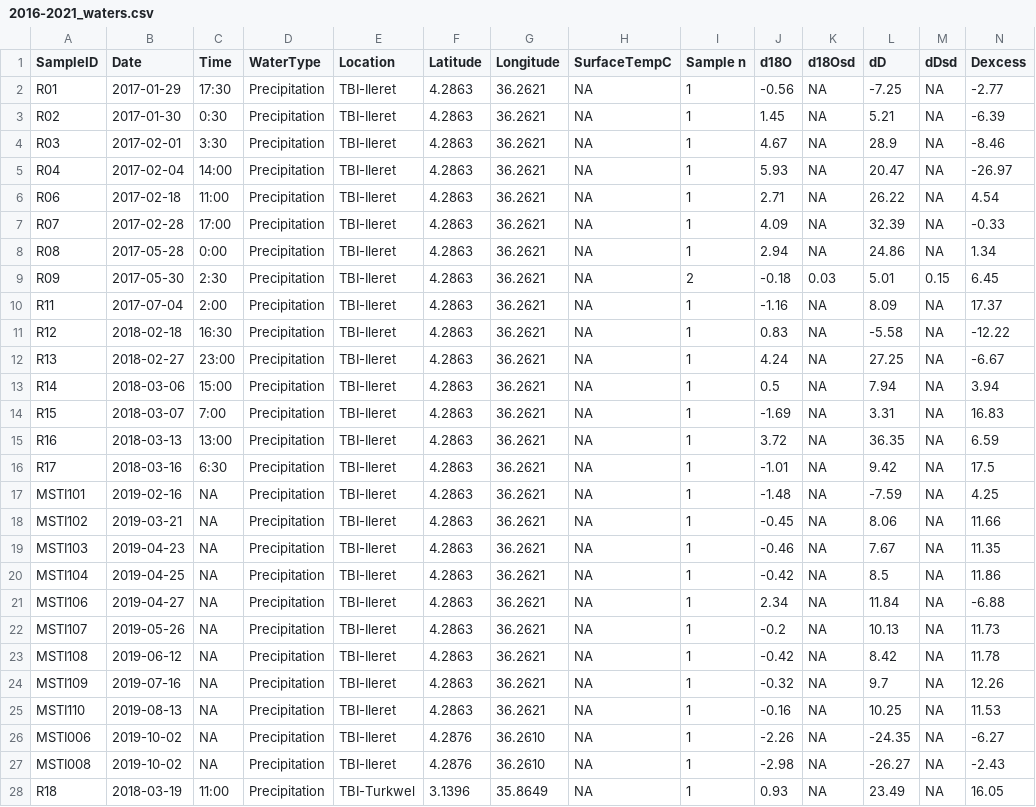
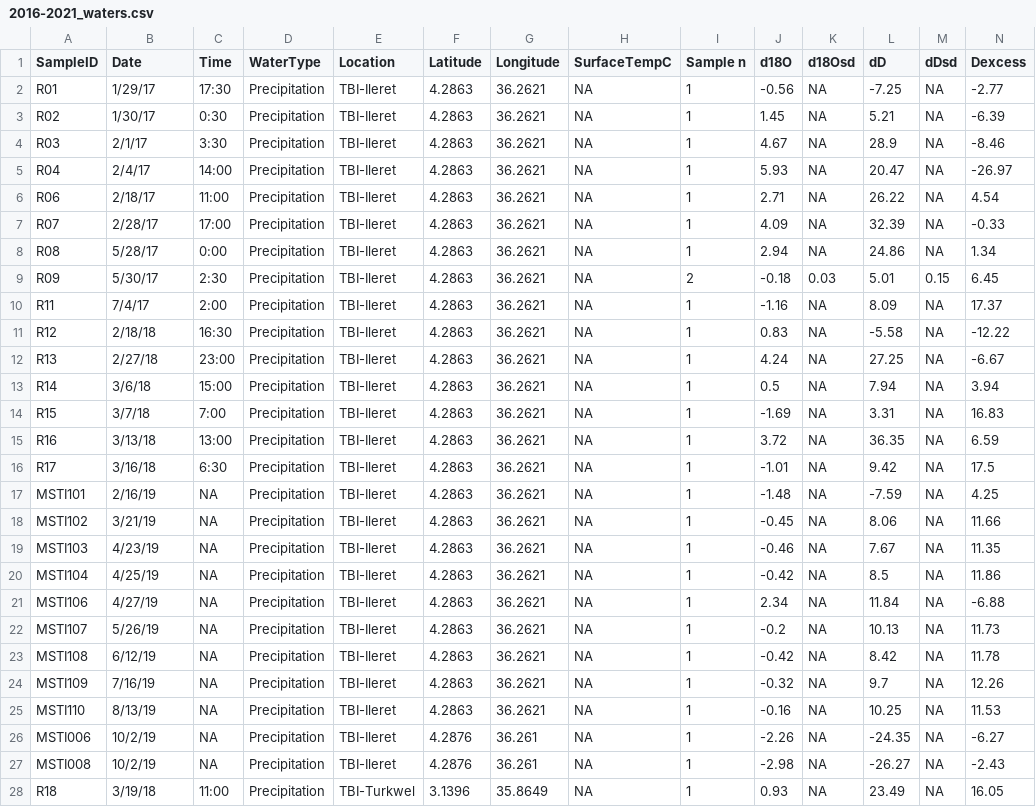
Before and after one commit to saslaw/Turkana-waters, a CSV file: data/2016-2021_waters.csv, drawn as a sheet; only a part is shown; the diff covers the shown part only.

```diff
--- a/data/2016-2021_waters.csv
+++ b/data/2016-2021_waters.csv
@@ -1,28 +1,28 @@
 SampleID,Date,Time,WaterType,Location,Latitude,Longitude,SurfaceTempC,Sample n,d18O,d18Osd,dD,dDsd,Dexcess
-R01,2017-01-29,17:30,Precipitation,TBI-Ileret,4.2863,36.2621,NA,1,-0.56,NA,-7.25,NA,-2.77
-R02,2017-01-30,0:30,Precipitation,TBI-Ileret,4.2863,36.2621,NA,1,1.45,NA,5.21,NA,-6.39
-R03,2017-02-01,3:30,Precipitation,TBI-Ileret,4.2863,36.2621,NA,1,4.67,NA,28.9,NA,-8.46
-R04,2017-02-04,14:00,Precipitation,TBI-Ileret,4.2863,36.2621,NA,1,5.93,NA,20.47,NA,-26.97
-R06,2017-02-18,11:00,Precipitation,TBI-Ileret,4.2863,36.2621,NA,1,2.71,NA,26.22,NA,4.54
-R07,2017-02-28,17:00,Precipitation,TBI-Ileret,4.2863,36.2621,NA,1,4.09,NA,32.39,NA,-0.33
-R08,2017-05-28,0:00,Precipitation,TBI-Ileret,4.2863,36.2621,NA,1,2.94,NA,24.86,NA,1.34
-R09,2017-05-30,2:30,Precipitation,TBI-Ileret,4.2863,36.2621,NA,2,-0.18,0.03,5.01,0.15,6.45
-R11,2017-07-04,2:00,Precipitation,TBI-Ileret,4.2863,36.2621,NA,1,-1.16,NA,8.09,NA,17.37
-R12,2018-02-18,16:30,Precipitation,TBI-Ileret,4.2863,36.2621,NA,1,0.83,NA,-5.58,NA,-12.22
-R13,2018-02-27,23:00,Precipitation,TBI-Ileret,4.2863,36.2621,NA,1,4.24,NA,27.25,NA,-6.67
-R14,2018-03-06,15:00,Precipitation,TBI-Ileret,4.2863,36.2621,NA,1,0.5,NA,7.94,NA,3.94
-R15,2018-03-07,7:00,Precipitation,TBI-Ileret,4.2863,36.2621,NA,1,-1.69,NA,3.31,NA,16.83
-R16,2018-03-13,13:00,Precipitation,TBI-Ileret,4.2863,36.2621,NA,1,3.72,NA,36.35,NA,6.59
-R17,2018-03-16,6:30,Precipitation,TBI-Ileret,4.2863,36.2621,NA,1,-1.01,NA,9.42,NA,17.5
-MSTI101,2019-02-16,NA,Precipitation,TBI-Ileret,4.2863,36.2621,NA,1,-1.48,NA,-7.59,NA,4.25
-MSTI102,2019-03-21,NA,Precipitation,TBI-Ileret,4.2863,36.2621,NA,1,-0.45,NA,8.06,NA,11.66
-MSTI103,2019-04-23,NA,Precipitation,TBI-Ileret,4.2863,36.2621,NA,1,-0.46,NA,7.67,NA,11.35
-MSTI104,2019-04-25,NA,Precipitation,TBI-Ileret,4.2863,36.2621,NA,1,-0.42,NA,8.5,NA,11.86
-MSTI106,2019-04-27,NA,Precipitation,TBI-Ileret,4.2863,36.2621,NA,1,2.34,NA,11.84,NA,-6.88
-MSTI107,2019-05-26,NA,Precipitation,TBI-Ileret,4.2863,36.2621,NA,1,-0.2,NA,10.13,NA,11.73
-MSTI108,2019-06-12,NA,Precipitation,TBI-Ileret,4.2863,36.2621,NA,1,-0.42,NA,8.42,NA,11.78
-MSTI109,2019-07-16,NA,Precipitation,TBI-Ileret,4.2863,36.2621,NA,1,-0.32,NA,9.7,NA,12.26
-MSTI110,2019-08-13,NA,Precipitation,TBI-Ileret,4.2863,36.2621,NA,1,-0.16,NA,10.25,NA,11.53
-MSTI006,2019-10-02,NA,Precipitation,TBI-Ileret,4.2876,36.2610,NA,1,-2.26,NA,-24.35,NA,-6.27
-MSTI008,2019-10-02,NA,Precipitation,TBI-Ileret,4.2876,36.2610,NA,1,-2.98,NA,-26.27,NA,-2.43
-R18,2018-03-19,11:00,Precipitation,TBI-Turkwel,3.1396,35.8649,NA,1,0.93,NA,23.49,NA,16.05
+R01,1/29/17,17:30,Precipitation,TBI-Ileret,4.2863,36.2621,NA,1,-0.56,NA,-7.25,NA,-2.77
+R02,1/30/17,0:30,Precipitation,TBI-Ileret,4.2863,36.2621,NA,1,1.45,NA,5.21,NA,-6.39
+R03,2/1/17,3:30,Precipitation,TBI-Ileret,4.2863,36.2621,NA,1,4.67,NA,28.9,NA,-8.46
+R04,2/4/17,14:00,Precipitation,TBI-Ileret,4.2863,36.2621,NA,1,5.93,NA,20.47,NA,-26.97
+R06,2/18/17,11:00,Precipitation,TBI-Ileret,4.2863,36.2621,NA,1,2.71,NA,26.22,NA,4.54
+R07,2/28/17,17:00,Precipitation,TBI-Ileret,4.2863,36.2621,NA,1,4.09,NA,32.39,NA,-0.33
+R08,5/28/17,0:00,Precipitation,TBI-Ileret,4.2863,36.2621,NA,1,2.94,NA,24.86,NA,1.34
+R09,5/30/17,2:30,Precipitation,TBI-Ileret,4.2863,36.2621,NA,2,-0.18,0.03,5.01,0.15,6.45
+R11,7/4/17,2:00,Precipitation,TBI-Ileret,4.2863,36.2621,NA,1,-1.16,NA,8.09,NA,17.37
+R12,2/18/18,16:30,Precipitation,TBI-Ileret,4.2863,36.2621,NA,1,0.83,NA,-5.58,NA,-12.22
+R13,2/27/18,23:00,Precipitation,TBI-Ileret,4.2863,36.2621,NA,1,4.24,NA,27.25,NA,-6.67
+R14,3/6/18,15:00,Precipitation,TBI-Ileret,4.2863,36.2621,NA,1,0.5,NA,7.94,NA,3.94
+R15,3/7/18,7:00,Precipitation,TBI-Ileret,4.2863,36.2621,NA,1,-1.69,NA,3.31,NA,16.83
+R16,3/13/18,13:00,Precipitation,TBI-Ileret,4.2863,36.2621,NA,1,3.72,NA,36.35,NA,6.59
+R17,3/16/18,6:30,Precipitation,TBI-Ileret,4.2863,36.2621,NA,1,-1.01,NA,9.42,NA,17.5
+MSTI101,2/16/19,NA,Precipitation,TBI-Ileret,4.2863,36.2621,NA,1,-1.48,NA,-7.59,NA,4.25
+MSTI102,3/21/19,NA,Precipitation,TBI-Ileret,4.2863,36.2621,NA,1,-0.45,NA,8.06,NA,11.66
+MSTI103,4/23/19,NA,Precipitation,TBI-Ileret,4.2863,36.2621,NA,1,-0.46,NA,7.67,NA,11.35
+MSTI104,4/25/19,NA,Precipitation,TBI-Ileret,4.2863,36.2621,NA,1,-0.42,NA,8.5,NA,11.86
+MSTI106,4/27/19,NA,Precipitation,TBI-Ileret,4.2863,36.2621,NA,1,2.34,NA,11.84,NA,-6.88
+MSTI107,5/26/19,NA,Precipitation,TBI-Ileret,4.2863,36.2621,NA,1,-0.2,NA,10.13,NA,11.73
+MSTI108,6/12/19,NA,Precipitation,TBI-Ileret,4.2863,36.2621,NA,1,-0.42,NA,8.42,NA,11.78
+MSTI109,7/16/19,NA,Precipitation,TBI-Ileret,4.2863,36.2621,NA,1,-0.32,NA,9.7,NA,12.26
+MSTI110,8/13/19,NA,Precipitation,TBI-Ileret,4.2863,36.2621,NA,1,-0.16,NA,10.25,NA,11.53
+MSTI006,10/2/19,NA,Precipitation,TBI-Ileret,4.2876,36.261,NA,1,-2.26,NA,-24.35,NA,-6.27
+MSTI008,10/2/19,NA,Precipitation,TBI-Ileret,4.2876,36.261,NA,1,-2.98,NA,-26.27,NA,-2.43
+R18,3/19/18,11:00,Precipitation,TBI-Turkwel,3.1396,35.8649,NA,1,0.93,NA,23.49,NA,16.05
```
Also changed, not shown: 132 edited cells elsewhere in this file, 4 other files.
